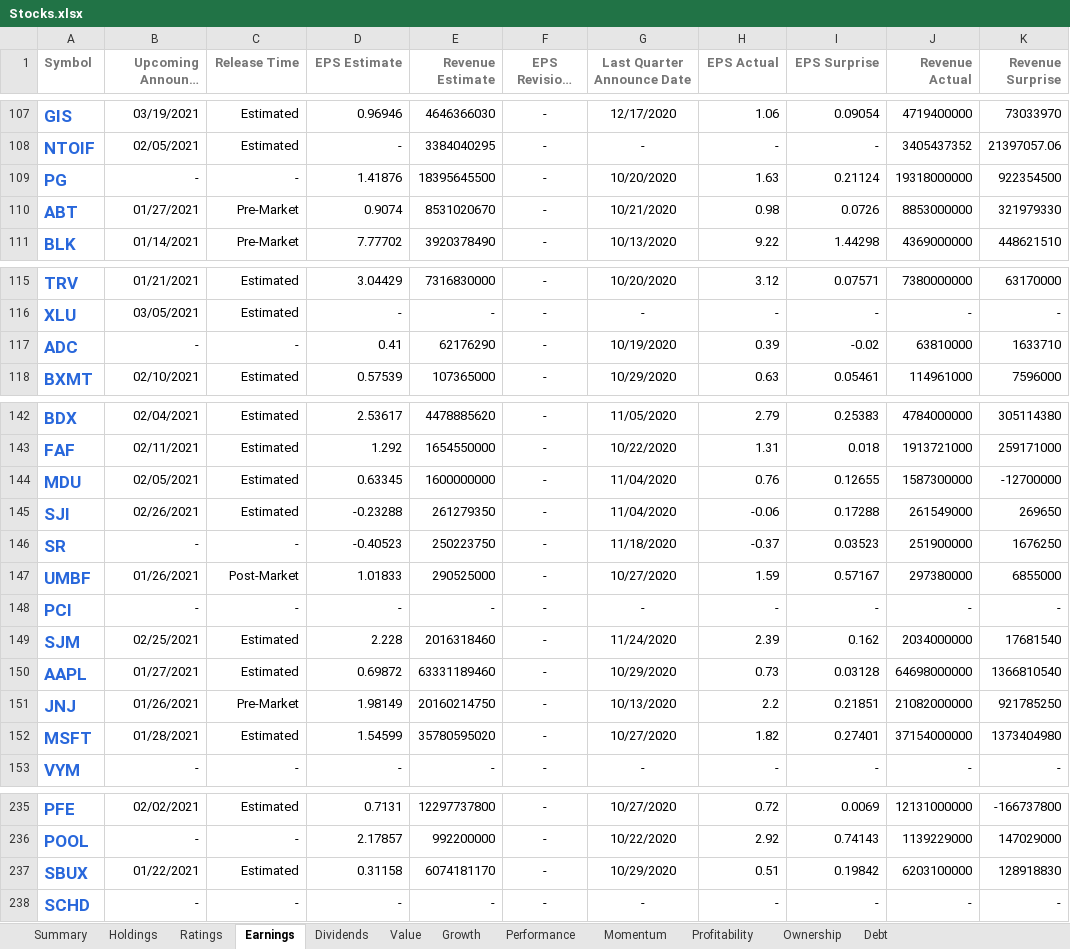
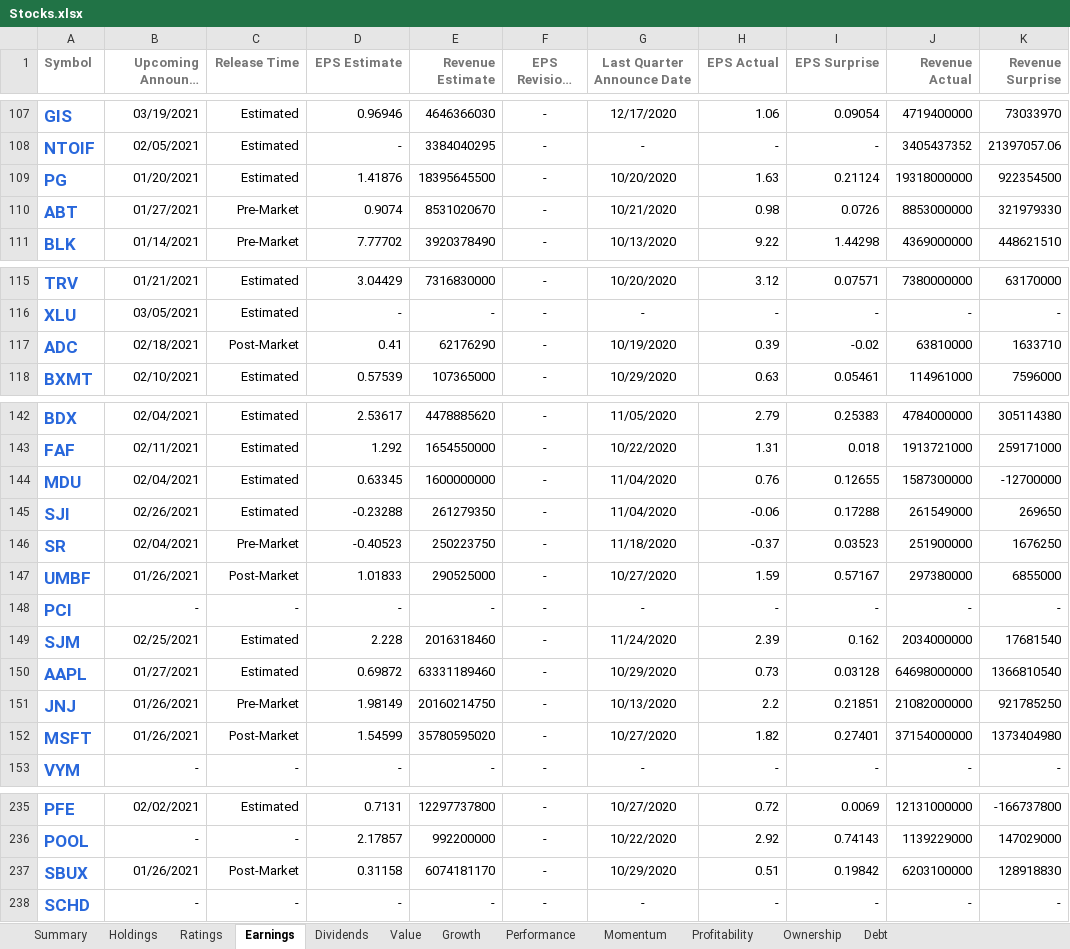
Before and after one commit to mucolon/opt-portfolio, an Excel workbook: data/Stocks.xlsx, sheet Earnings, drawn as a sheet; only a part is shown, gaps mark what is left out; long unchanged cells end in …; values as stored, in another font and other column widths than the file's, no borders; conditional formats and table styles not drawn; the diff covers the shown part only; the diff names each change by its address in the sheet, - before the commit and + after, or states it on an @@ line.

```diff
--- a/data/Stocks.xlsx (sheet Earnings)
+++ b/data/Stocks.xlsx (sheet Earnings)
-B109 (Upcoming Announce Date): -
+B109 (Upcoming Announce Date): 01/20/2021
-C109 (Release Time): -
+C109 (Release Time): Estimated
-B117 (Upcoming Announce Date): -
+B117 (Upcoming Announce Date): 02/18/2021
-C117 (Release Time): -
+C117 (Release Time): Post-Market
-B144 (Upcoming Announce Date): 02/05/2021
+B144 (Upcoming Announce Date): 02/04/2021
-B146 (Upcoming Announce Date): -
+B146 (Upcoming Announce Date): 02/04/2021
-C146 (Release Time): -
+C146 (Release Time): Pre-Market
-B152 (Upcoming Announce Date): 01/28/2021
+B152 (Upcoming Announce Date): 01/26/2021
-C152 (Release Time): Estimated
+C152 (Release Time): Post-Market
-B237 (Upcoming Announce Date): 01/22/2021
+B237 (Upcoming Announce Date): 01/26/2021
-C237 (Release Time): Estimated
+C237 (Release Time): Post-Market
```
Also changed, not shown: 22 edited cells elsewhere in this sheet, sheet Performance, sheet Summary, sheet Momentum, sheet Value, sheet Holdings, sheet Dividends, 2 more sheets, 5 other files.
